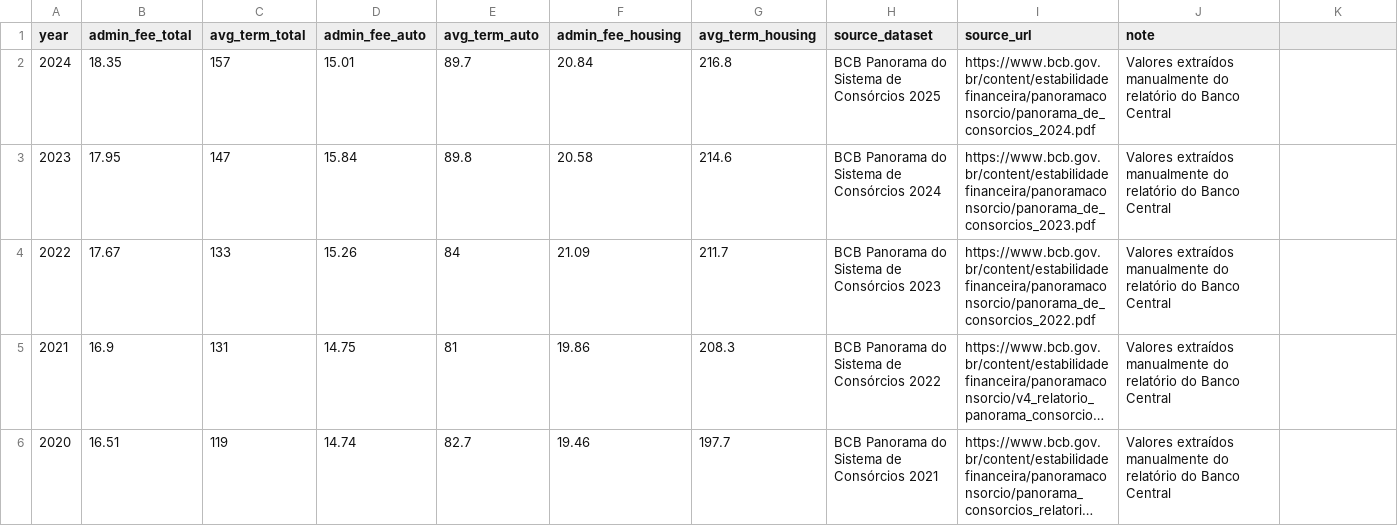
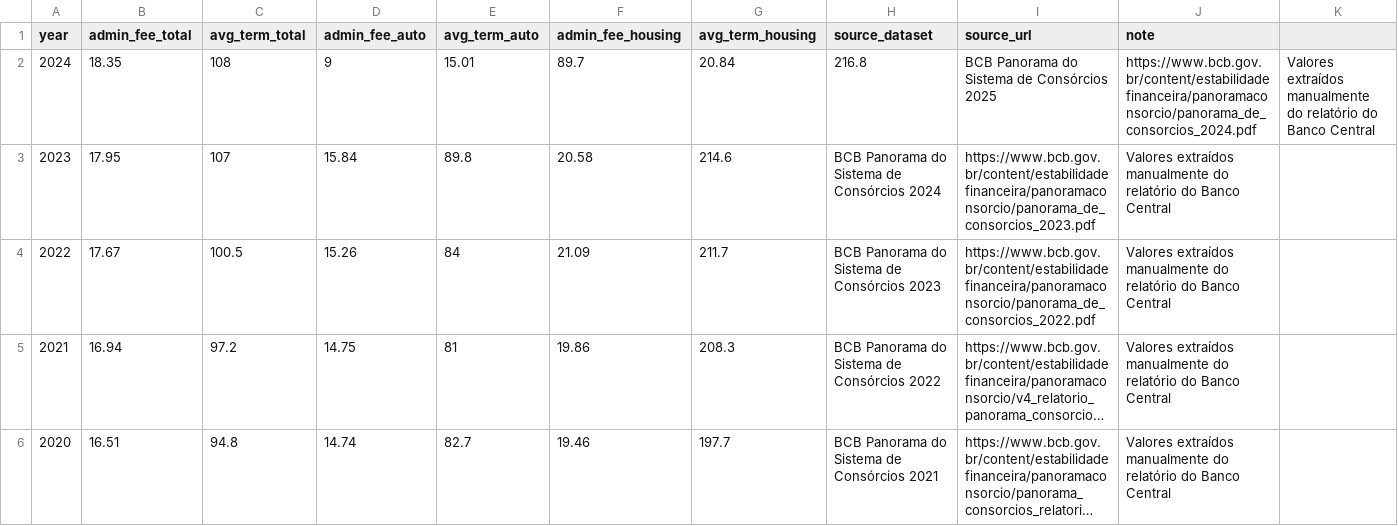
Before and after one commit to caiocesarponte-advisor/Economic-Efficiency-of-Cons-rcio-in-Brazil, a CSV file: data/manual/manual_panorama_series_template.csv, drawn as a sheet; only a part is shown; long unchanged cells end in …; the diff covers the shown part only; the diff names each change by its address in the sheet, - before the commit and + after, or states it on an @@ line.

Commit message:
Update manual panorama series template with revised average term totals and admin fees for 2016-2024

```diff
--- a/data/manual/manual_panorama_series_template.csv
+++ b/data/manual/manual_panorama_series_template.csv
-C2 (avg_term_total): 157
+C2 (avg_term_total): 108
-D2 (admin_fee_auto): 15.01
+D2 (admin_fee_auto): 9
-E2 (avg_term_auto): 89.7
+E2 (avg_term_auto): 15.01
-F2 (admin_fee_housing): 20.84
+F2 (admin_fee_housing): 89.7
-G2 (avg_term_housing): 216.8
+G2 (avg_term_housing): 20.84
-H2 (source_dataset): BCB Panorama do Sistema de Consórcios 2025
+H2 (source_dataset): 216.8
-I2 (source_url): https://www.bcb.gov.br/content/estabilidadefinanceira/panoramaconsorcio/panorama_de_consorcios_2024.pdf
+I2 (source_url): BCB Panorama do Sistema de Consórcios 2025
-J2 (note): Valores extraídos manualmente do relatório do Banco Central
+J2 (note): https://www.bcb.gov.br/content/estabilidadefinanceira/panoramaconsorcio/panorama_de_consorcios_2024.pdf
-K2: (empty)
+K2: Valores extraídos manualmente do relatório do Banco Central
-C3 (avg_term_total): 147
+C3 (avg_term_total): 107
-C4 (avg_term_total): 133
+C4 (avg_term_total): 100.5
-B5 (admin_fee_total): 16.9
+B5 (admin_fee_total): 16.94
-C5 (avg_term_total): 131
+C5 (avg_term_total): 97.2
-C6 (avg_term_total): 119
+C6 (avg_term_total): 94.8
```
Also changed, not shown: 7 edited cells elsewhere in this file.
